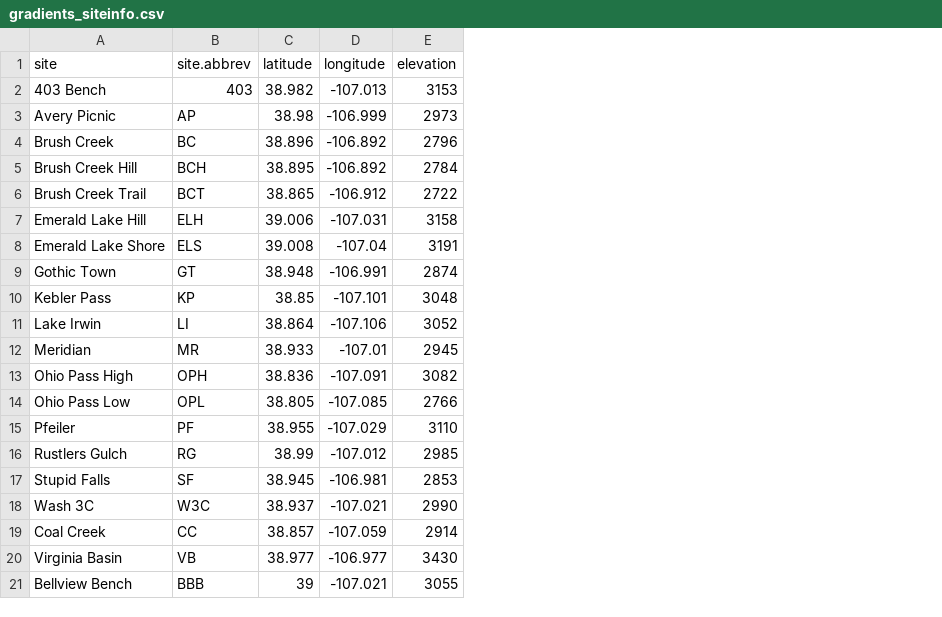
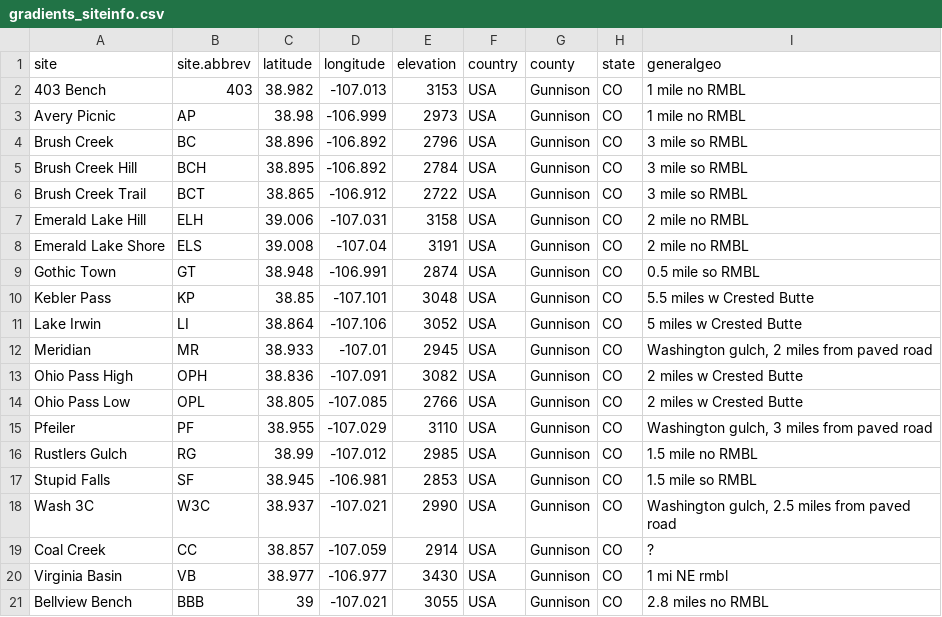
Before and after one commit to connor-morozumi/labelr, a CSV file: sample datasets/gradients_siteinfo.csv, drawn as a sheet; the diff names each change by its address in the sheet, - before the commit and + after, or states it on an @@ line.

```diff
--- a/sample datasets/gradients_siteinfo.csv
+++ b/sample datasets/gradients_siteinfo.csv
+column F (country), rows 2-21: all USA
+column G (county), rows 2-21: all Gunnison
+column H (state), rows 2-21: all CO
+column I (generalgeo), rows 2-21: 1 mile no RMBL | 1 mile no RMBL | 3 mile so RMBL | 3 mile so RMBL | 3 mile so RMBL | 2 mile no RMBL | 2 mile no RMBL | 0.5 mile so RMBL | 5.5 miles w Crested Butte | 5 miles w Crested Butte | Washington gulch, 2 miles from paved road | 2 miles w Crested Butte | 2 miles w Crested Butte | Washington gulch, 3 miles from paved road | 1.5 mile no RMBL | 1.5 mile so RMBL | Washington gulch, 2.5 miles from paved road | ? | 1 mi NE rmbl | 2.8 miles no RMBL
```
Also changed, not shown: gradients_bottom_labels.csv, 8 other files.
